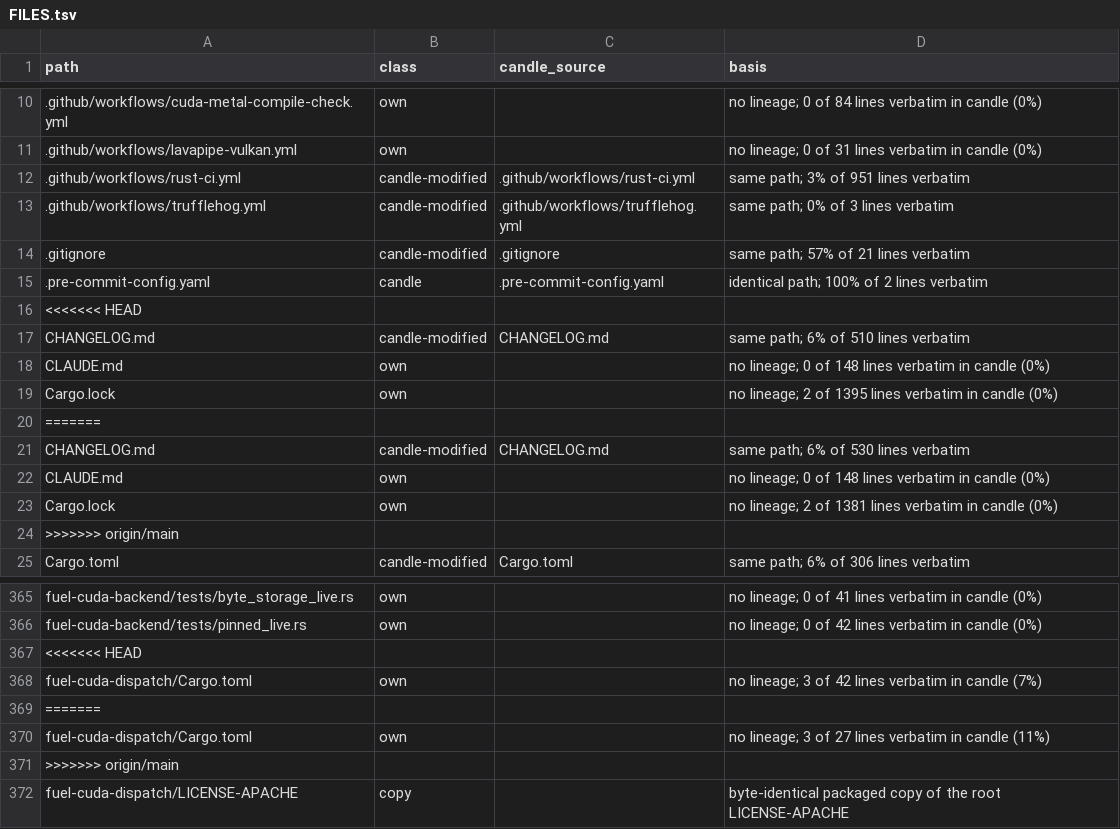
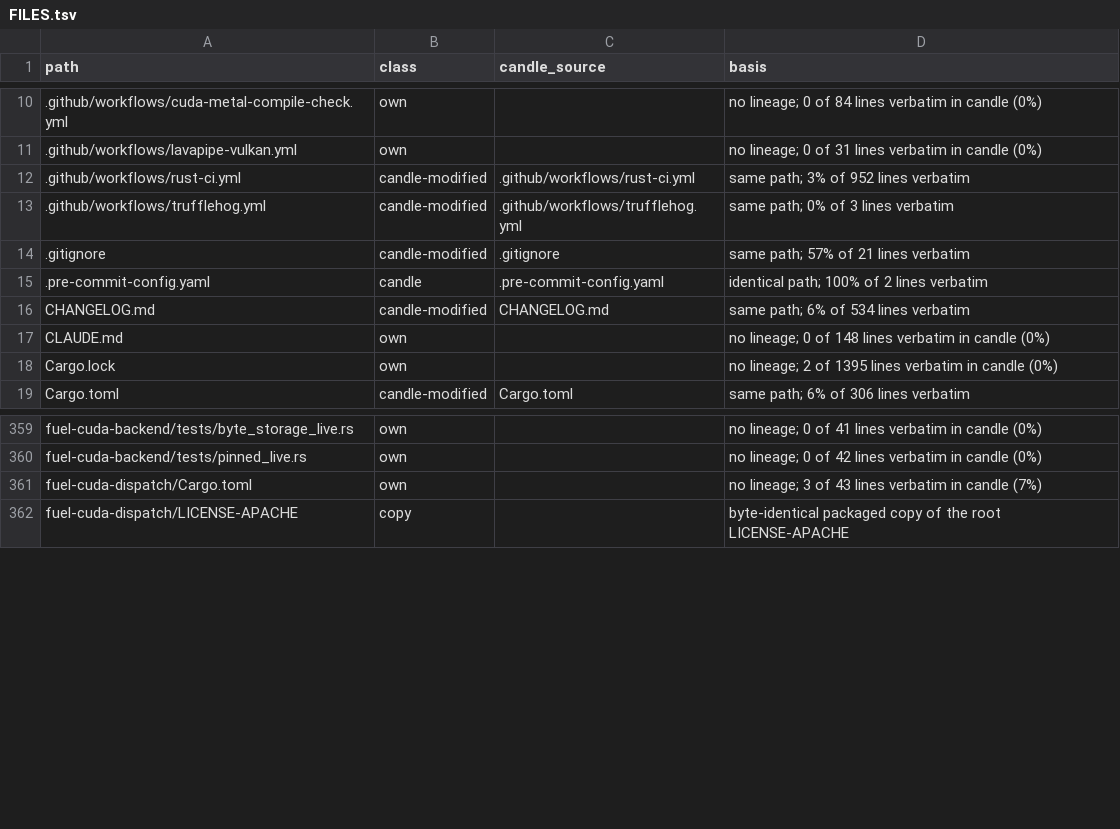
Before and after one commit to ThinkersJournal/fuel, a TSV file: docs/provenance/FILES.tsv, drawn as a sheet; only a part is shown, gaps mark what is left out; the diff covers the shown part only.

```diff
--- a/docs/provenance/FILES.tsv
+++ b/docs/provenance/FILES.tsv
@@ -11,3 +11,3 @@ path	class	candle_source	basis
 .github/workflows/lavapipe-vulkan.yml	own		no lineage; 0 of 31 lines verbatim in candle (0%)
-.github/workflows/rust-ci.yml	candle-modified	.github/workflows/rust-ci.yml	same path; 3% of 951 lines verbatim
+.github/workflows/rust-ci.yml	candle-modified	.github/workflows/rust-ci.yml	same path; 3% of 952 lines verbatim
 .github/workflows/trufflehog.yml	candle-modified	.github/workflows/trufflehog.yml	same path; 0% of 3 lines verbatim
@@ -15,11 +15,5 @@ path	class	candle_source	basis
 .pre-commit-config.yaml	candle	.pre-commit-config.yaml	identical path; 100% of 2 lines verbatim
-<<<<<<< HEAD
-CHANGELOG.md	candle-modified	CHANGELOG.md	same path; 6% of 510 lines verbatim
+CHANGELOG.md	candle-modified	CHANGELOG.md	same path; 6% of 534 lines verbatim
 CLAUDE.md	own		no lineage; 0 of 148 lines verbatim in candle (0%)
 Cargo.lock	own		no lineage; 2 of 1395 lines verbatim in candle (0%)
-=======
-CHANGELOG.md	candle-modified	CHANGELOG.md	same path; 6% of 530 lines verbatim
-CLAUDE.md	own		no lineage; 0 of 148 lines verbatim in candle (0%)
-Cargo.lock	own		no lineage; 2 of 1381 lines verbatim in candle (0%)
->>>>>>> origin/main
 Cargo.toml	candle-modified	Cargo.toml	same path; 6% of 306 lines verbatim
@@ -366,7 +360,3 @@ fuel-cuda-backend/tests/byte_storage_live.rs	own		no lineage; 0 of 41 lines verb
 fuel-cuda-backend/tests/pinned_live.rs	own		no lineage; 0 of 42 lines verbatim in candle (0%)
-<<<<<<< HEAD
-fuel-cuda-dispatch/Cargo.toml	own		no lineage; 3 of 42 lines verbatim in candle (7%)
-=======
-fuel-cuda-dispatch/Cargo.toml	own		no lineage; 3 of 27 lines verbatim in candle (11%)
->>>>>>> origin/main
+fuel-cuda-dispatch/Cargo.toml	own		no lineage; 3 of 43 lines verbatim in candle (7%)
 fuel-cuda-dispatch/LICENSE-APACHE	copy		byte-identical packaged copy of the root LICENSE-APACHE
```
Also changed, not shown: 4 removed rows and 1 edited cell elsewhere in this file.
